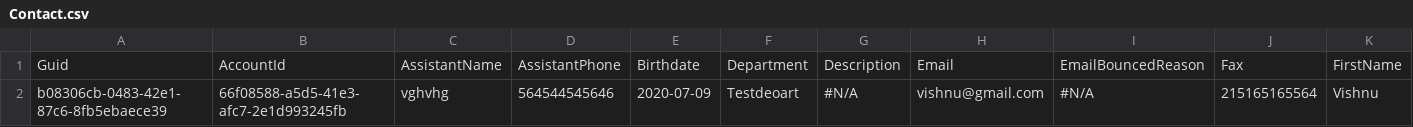
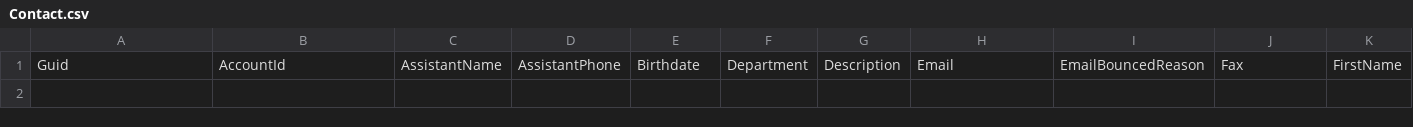
Before and after one commit to prodlytestuser/CPQTest8, a CSV file: Contact.csv, drawn as a sheet; only a part is shown; rows hold the shown columns only; the diff names each change by its address in the sheet, - before the commit and + after, or states it on an @@ line.

Commit message:
Update Contact.csv

```diff
--- a/Contact.csv
+++ b/Contact.csv
-row 2: b08306cb-0483-42e1-87c6-8fb5ebaece39 | 66f08588-a5d5-41e3-afc7-2e1d993245fb | vghvhg | 564544545646 | 2020-07-09 | Testdeoart | #N/A | vishnu@gmail.com | #N/A | 215165165564 | Vishnu
```
